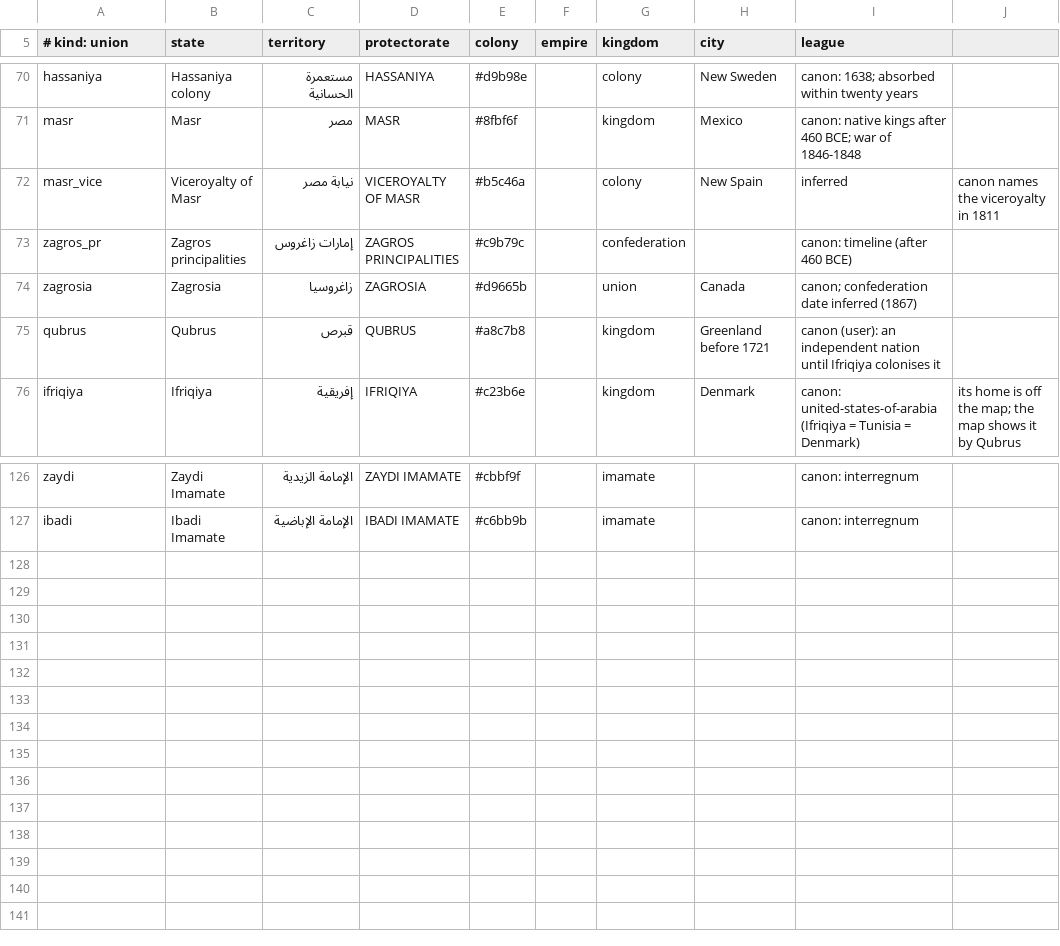
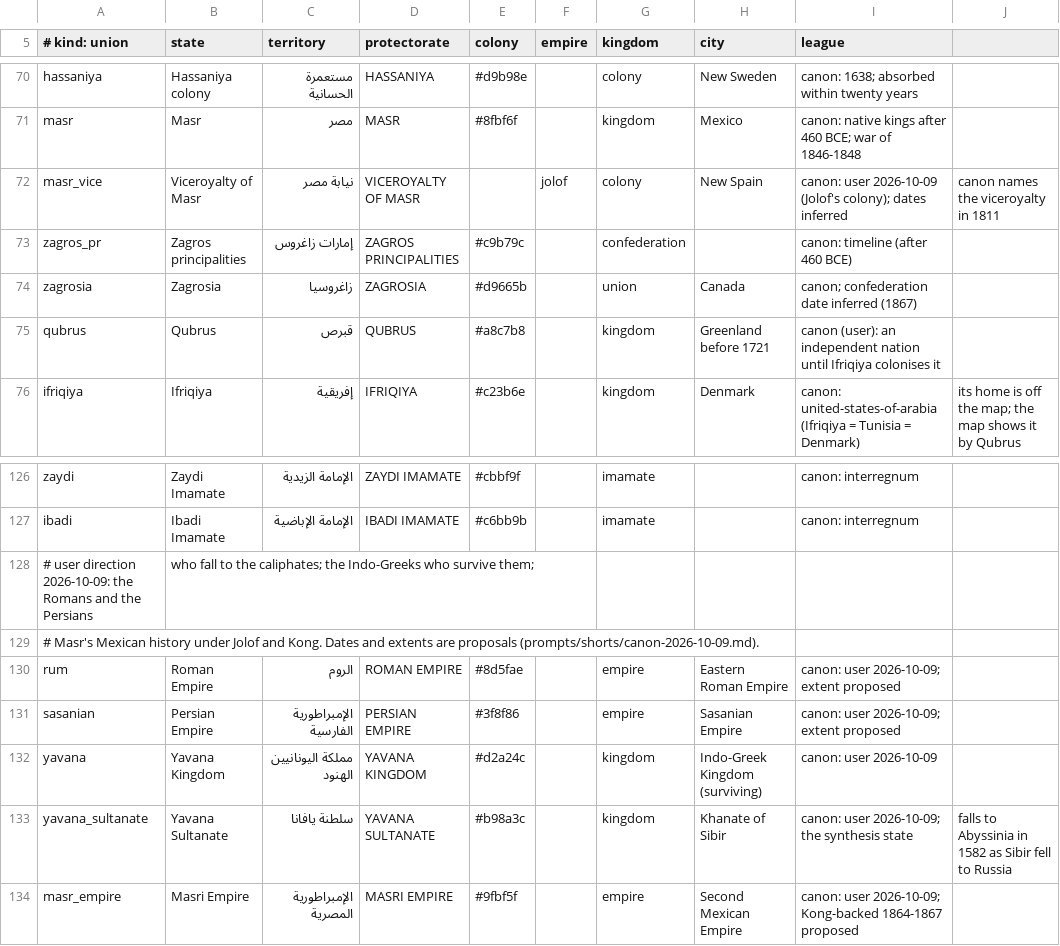
Before and after one commit to Mofferato/controglobe, a CSV file: video/data/polities.csv, drawn as a sheet; only a part is shown, gaps mark what is left out.

```diff
--- a/video/data/polities.csv
+++ b/video/data/polities.csv
@@ -71,3 +71,3 @@ hassaniya,Hassaniya colony,مستعمرة الحسانية,HASSANIYA,#d9b98e,,co
 masr,Masr,مصر,MASR,#8fbf6f,,kingdom,Mexico,canon: native kings after 460 BCE; war of 1846-1848,
-masr_vice,Viceroyalty of Masr,نيابة مصر,VICEROYALTY OF MASR,#b5c46a,,colony,New Spain,inferred,canon names the viceroyalty in 1811
+masr_vice,Viceroyalty of Masr,نيابة مصر,VICEROYALTY OF MASR,,jolof,colony,New Spain,canon: user 2026-10-09 (Jolof's colony); dates inferred,canon names the viceroyalty in 1811
 zagros_pr,Zagros principalities,إمارات زاغروس,ZAGROS PRINCIPALITIES,#c9b79c,,confederation,,canon: timeline (after 460 BCE),
@@ -127 +127,8 @@ zaydi,Zaydi Imamate,الإمامة الزيدية,ZAYDI IMAMATE,#cbbf9f,,imamate
 ibadi,Ibadi Imamate,الإمامة الإباضية,IBADI IMAMATE,#c6bb9b,,imamate,,canon: interregnum,
+# user direction 2026-10-09: the Romans and the Persians, who fall to the caliphates; the Indo-Greeks who survive them;
+# Masr's Mexican history under Jolof and Kong. Dates and extents are proposals (prompts/shorts/canon-2026-10-09.md).
+rum,Roman Empire,الروم,ROMAN EMPIRE,#8d5fae,,empire,Eastern Roman Empire,canon: user 2026-10-09; extent proposed,
+sasanian,Persian Empire,الإمبراطورية الفارسية,PERSIAN EMPIRE,#3f8f86,,empire,Sasanian Empire,canon: user 2026-10-09; extent proposed,
+yavana,Yavana Kingdom,مملكة اليونانيين الهنود,YAVANA KINGDOM,#d2a24c,,kingdom,Indo-Greek Kingdom (surviving),canon: user 2026-10-09,
+yavana_sultanate,Yavana Sultanate,سلطنة يافانا,YAVANA SULTANATE,#b98a3c,,kingdom,Khanate of Sibir,canon: user 2026-10-09; the synthesis state,falls to Abyssinia in 1582 as Sibir fell to Russia
+masr_empire,Masri Empire,الإمبراطورية المصرية,MASRI EMPIRE,#9fbf5f,,empire,Second Mexican Empire,canon: user 2026-10-09; Kong-backed 1864-1867 proposed,
```
Also changed, not shown: video/data/armies.csv, video/data/checks.csv, 20 other files.
